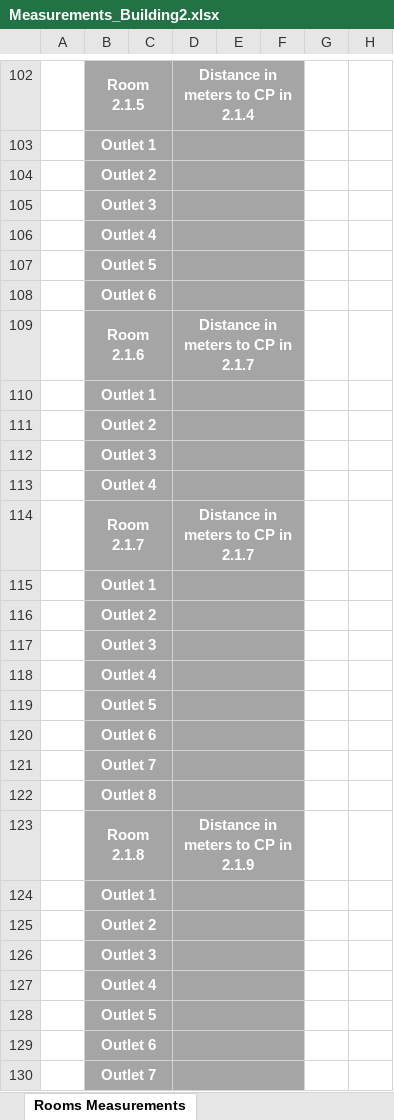
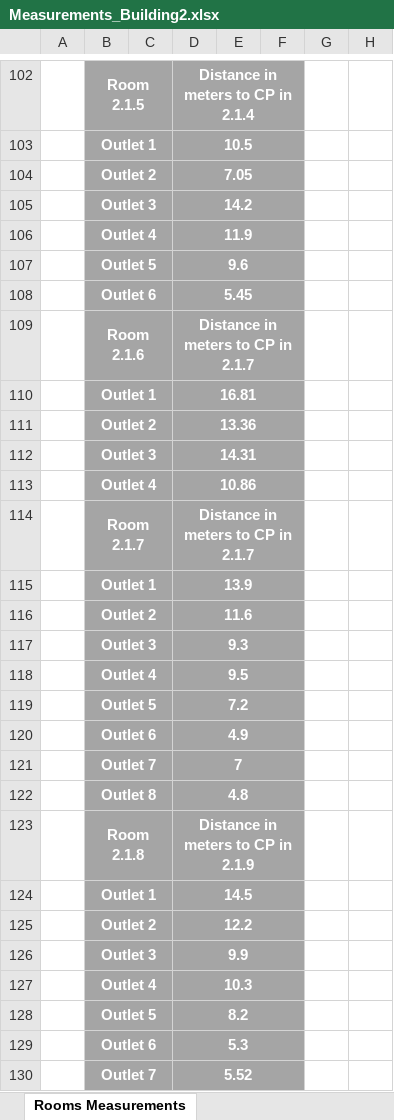
Before and after one commit to RafaCosta04/rcomp-24-25-dg-g1, an Excel workbook: doc/Sprint_1/1222123/Measurements_Building2.xlsx, sheet Rooms Measurements, drawn as a sheet; only a part is shown, gaps mark what is left out; values as stored, in another font and other column widths than the file's, no borders; the diff covers the shown part only; the diff names each change by its address in the sheet, - before the commit and + after, or states it on an @@ line.

Commit message:
Measurements_Building2.xlsx fully complete

```diff
--- a/doc/Sprint_1/1222123/Measurements_Building2.xlsx (sheet Rooms Measurements)
+++ b/doc/Sprint_1/1222123/Measurements_Building2.xlsx (sheet Rooms Measurements)
-D103: (empty)
+D103: 10.5
-D104: (empty)
+D104: 7.05
-D105: (empty)
+D105: 14.2
-D106: (empty)
+D106: 11.9
-D107: (empty)
+D107: 9.6
-D108: (empty)
+D108: 5.45
-D110: (empty)
+D110: 16.81
-D111: (empty)
+D111: 13.36
-D112: (empty)
+D112: 14.31
-D113: (empty)
+D113: 10.86
-D115: (empty)
+D115: 13.9
-D116: (empty)
+D116: 11.6
-D117: (empty)
+D117: 9.3
-D118: (empty)
+D118: 9.5
-D119: (empty)
+D119: 7.2
-D120: (empty)
+D120: 4.9
-D121: (empty)
+D121: 7
-D122: (empty)
+D122: 4.8
-D124: (empty)
+D124: 14.5
-D125: (empty)
+D125: 12.2
-D126: (empty)
+D126: 9.9
-D127: (empty)
+D127: 10.3
-D128: (empty)
+D128: 8.2
-D129: (empty)
+D129: 5.3
-D130: (empty)
+D130: 5.52
```
Also changed, not shown: 69 edited cells elsewhere in this sheet, sheet Cable Measurements.
